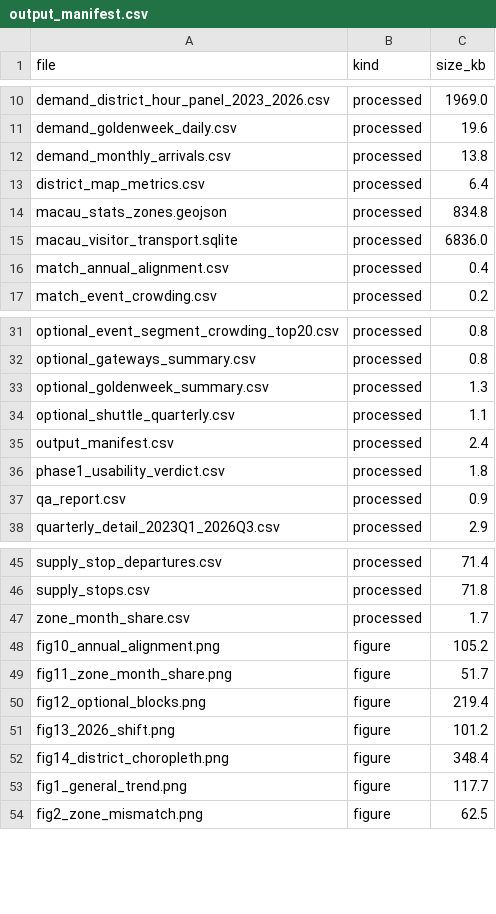
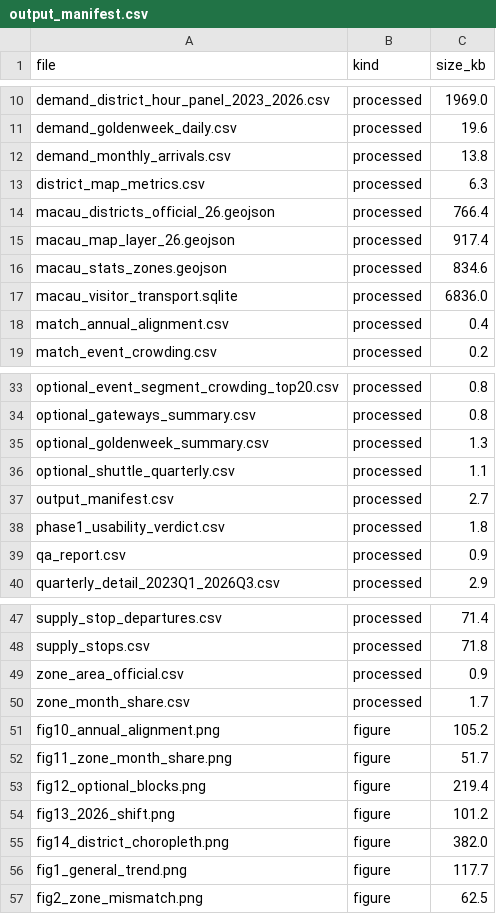
Before and after one commit to FongChinWai-Vivi/CISC7204-ClassE-Team01-2026GitHub, a CSV file: data_processed/output_manifest.csv, drawn as a sheet; only a part is shown, gaps mark what is left out.

Commit message:
M3 (Vivi): official 26-zone basemap, DSEC zone areas, English Section 15 and interactive map fix

```diff
--- a/data_processed/output_manifest.csv
+++ b/data_processed/output_manifest.csv
@@ -12,4 +12,6 @@ demand_goldenweek_daily.csv,processed,19.6
 demand_monthly_arrivals.csv,processed,13.8
-district_map_metrics.csv,processed,6.4
-macau_stats_zones.geojson,processed,834.8
+district_map_metrics.csv,processed,6.3
+macau_districts_official_26.geojson,processed,766.4
+macau_map_layer_26.geojson,processed,917.4
+macau_stats_zones.geojson,processed,834.6
 macau_visitor_transport.sqlite,processed,6836.0
@@ -34,3 +36,3 @@ optional_goldenweek_summary.csv,processed,1.3
 optional_shuttle_quarterly.csv,processed,1.1
-output_manifest.csv,processed,2.4
+output_manifest.csv,processed,2.7
 phase1_usability_verdict.csv,processed,1.8
@@ -46,2 +48,3 @@ supply_stop_departures.csv,processed,71.4
 supply_stops.csv,processed,71.8
+zone_area_official.csv,processed,0.9
 zone_month_share.csv,processed,1.7
@@ -51,3 +54,3 @@ fig12_optional_blocks.png,figure,219.4
 fig13_2026_shift.png,figure,101.2
-fig14_district_choropleth.png,figure,348.4
+fig14_district_choropleth.png,figure,382.0
 fig1_general_trend.png,figure,117.7
```
Also changed, not shown: data_processed/district_map_metrics.csv, 10 other files.
